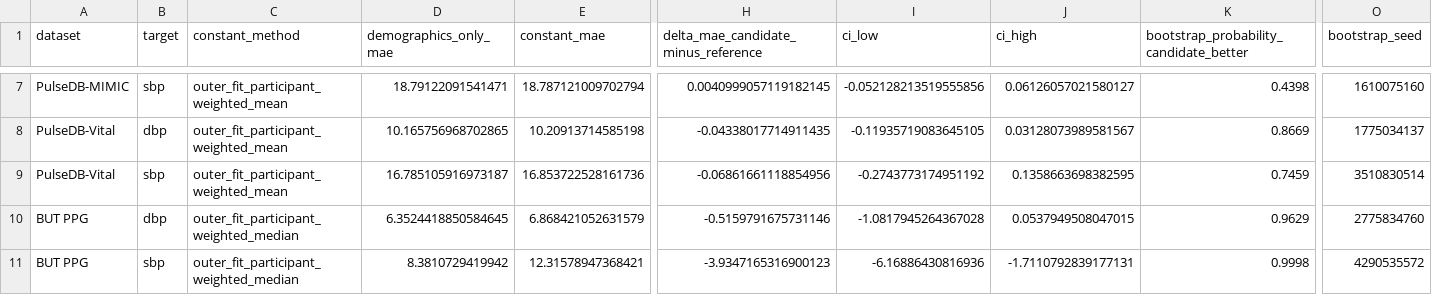
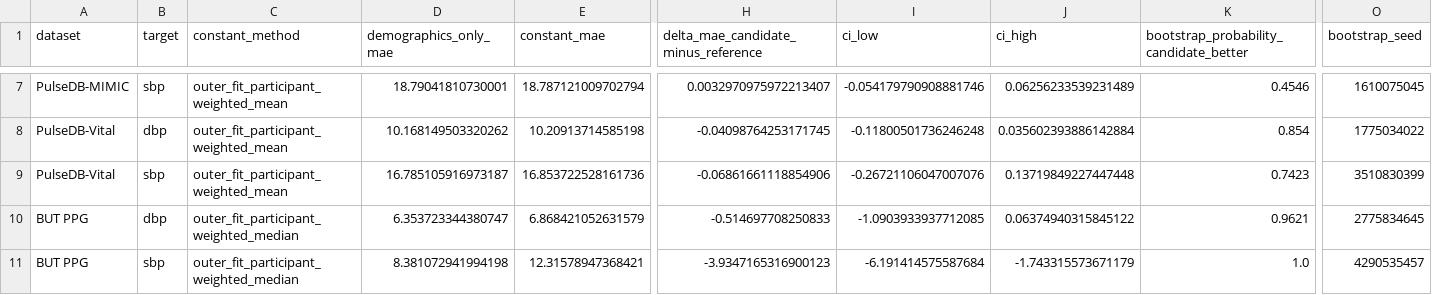
Before and after one commit to sharon-kurant/ppg-demographic-priors, a CSV file: results/demographics_vs_constant.csv, drawn as a sheet; only a part is shown, gaps mark what is left out; the diff covers the shown part only; the diff names each change by its address in the sheet, - before the commit and + after, or states it on an @@ line.

```diff
--- a/results/demographics_vs_constant.csv
+++ b/results/demographics_vs_constant.csv
-D7 (demographics_only_mae): 18.79122091541471
+D7 (demographics_only_mae): 18.79041810730001
-H7: 0.0040999057119182145
+H7: 0.0032970975972213407
-I7 (ci_low): -0.052128213519555856
+I7 (ci_low): -0.054179790908881746
-J7 (ci_high): 0.06126057021580127
+J7 (ci_high): 0.06256233539231489
-K7: 0.4398
+K7: 0.4546
-O7 (bootstrap_seed): 1610075160
+O7 (bootstrap_seed): 1610075045
-D8 (demographics_only_mae): 10.165756968702865
+D8 (demographics_only_mae): 10.168149503320262
-H8: -0.04338017714911435
+H8: -0.04098764253171745
-I8 (ci_low): -0.11935719083645105
+I8 (ci_low): -0.11800501736246248
-J8 (ci_high): 0.03128073989581567
+J8 (ci_high): 0.035602393886142884
-K8: 0.8669
+K8: 0.854
-O8 (bootstrap_seed): 1775034137
+O8 (bootstrap_seed): 1775034022
-H9: -0.06861661118854956
+H9: -0.06861661118854906
-I9 (ci_low): -0.2743773174951192
+I9 (ci_low): -0.26721106047007076
-J9 (ci_high): 0.1358663698382595
+J9 (ci_high): 0.13719849227447448
-K9: 0.7459
+K9: 0.7423
-O9 (bootstrap_seed): 3510830514
+O9 (bootstrap_seed): 3510830399
-D10 (demographics_only_mae): 6.3524418850584645
+D10 (demographics_only_mae): 6.353723344380747
-H10: -0.5159791675731146
+H10: -0.514697708250833
-I10 (ci_low): -1.0817945264367028
+I10 (ci_low): -1.0903933937712085
-J10 (ci_high): 0.0537949508047015
+J10 (ci_high): 0.06374940315845122
-K10: 0.9629
+K10: 0.9621
-O10 (bootstrap_seed): 2775834760
+O10 (bootstrap_seed): 2775834645
-D11 (demographics_only_mae): 8.3810729419942
+D11 (demographics_only_mae): 8.381072941994198
-I11 (ci_low): -6.16886430816936
+I11 (ci_low): -6.191414575587684
-J11 (ci_high): -1.7110792839177131
+J11 (ci_high): -1.743315573671179
-K11: 0.9998
+K11: 1.0
-O11 (bootstrap_seed): 4290535572
+O11 (bootstrap_seed): 4290535457
```
Also changed, not shown: 63 edited cells elsewhere in this file, results/information_source_complementarity.csv, results/paired_demographic_contrasts.csv, 54 other files.
